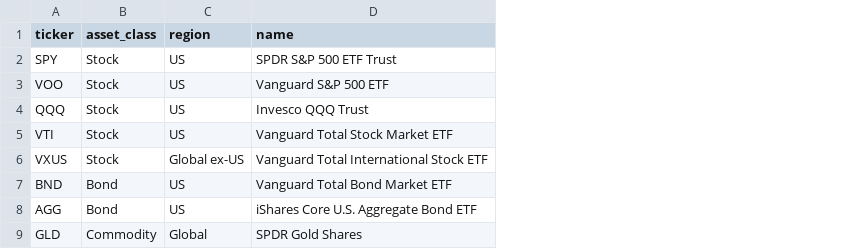
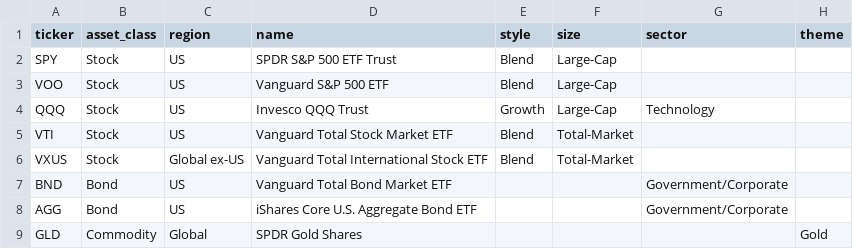
Before and after one commit to stand7hotmail-byte/etf-risk-return-map, a CSV file: etf_list.csv, drawn as a sheet; only a part is shown; the diff names each change by its address in the sheet, - before the commit and + after, or states it on an @@ line.

```diff
--- a/etf_list.csv
+++ b/etf_list.csv
+column E (style), rows 2-6: Blend | Blend | Growth | Blend | Blend
+column F (size), rows 2-6: Large-Cap | Large-Cap | Large-Cap | Total-Market | Total-Market
+column G (sector), rows 4-8: Technology |  |  | Government/Corporate | Government/Corporate
+column H (theme), row 9: Gold
```
Also changed, not shown: 4 other files.
